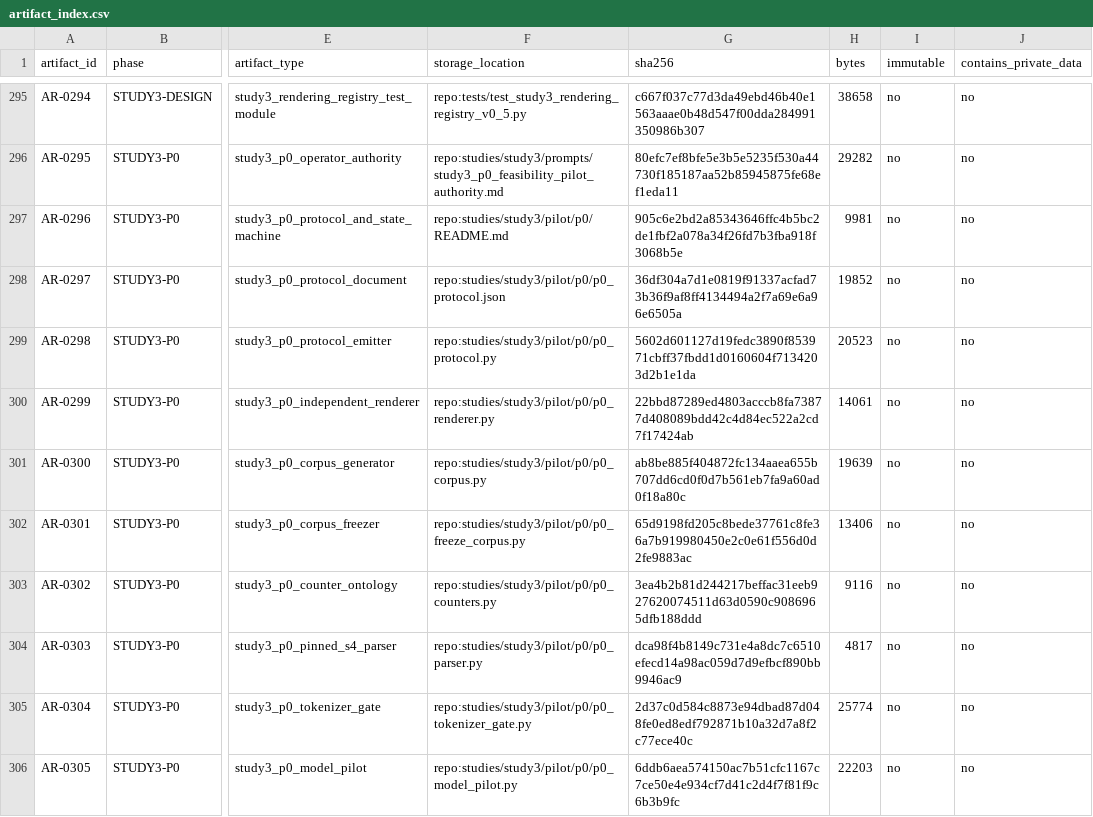
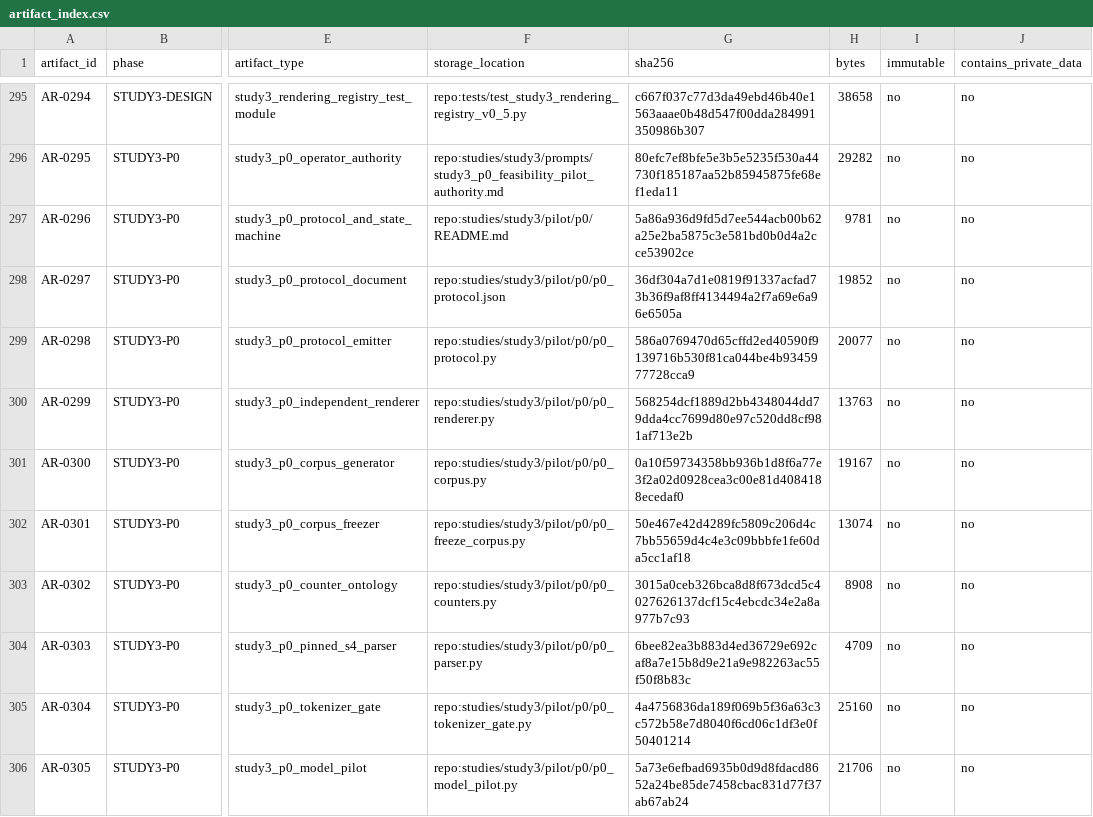
Before and after one commit to Alanjiao1988/J-space-observation, a CSV file: paper/artifact_index.csv, drawn as a sheet; only a part is shown, gaps mark what is left out; the diff covers the shown part only; the diff names each change by its address in the sheet, - before the commit and + after, or states it on an @@ line.

```diff
--- a/paper/artifact_index.csv
+++ b/paper/artifact_index.csv
-G297 (sha256): 905c6e2bd2a85343646ffc4b5bc2de1fbf2a078a34f26fd7b3fba918f3068b5e
+G297 (sha256): 5a86a936d9fd5d7ee544acb00b62a25e2ba5875c3e581bd0b0d4a2cce53902ce
-H297 (bytes): 9981
+H297 (bytes): 9781
-G299 (sha256): 5602d601127d19fedc3890f853971cbff37fbdd1d0160604f7134203d2b1e1da
+G299 (sha256): 586a0769470d65cffd2ed40590f9139716b530f81ca044be4b9345977728cca9
-H299 (bytes): 20523
+H299 (bytes): 20077
-G300 (sha256): 22bbd87289ed4803acccb8fa73877d408089bdd42c4d84ec522a2cd7f17424ab
+G300 (sha256): 568254dcf1889d2bb4348044dd79dda4cc7699d80e97c520dd8cf981af713e2b
-H300 (bytes): 14061
+H300 (bytes): 13763
-G301 (sha256): ab8be885f404872fc134aaea655b707dd6cd0f0d7b561eb7fa9a60ad0f18a80c
+G301 (sha256): 0a10f59734358bb936b1d8f6a77e3f2a02d0928cea3c00e81d4084188ecedaf0
-H301 (bytes): 19639
+H301 (bytes): 19167
-G302 (sha256): 65d9198fd205c8bede37761c8fe36a7b919980450e2c0e61f556d0d2fe9883ac
+G302 (sha256): 50e467e42d4289fc5809c206d4c7bb55659d4c4e3c09bbbfe1fe60da5cc1af18
-H302 (bytes): 13406
+H302 (bytes): 13074
-G303 (sha256): 3ea4b2b81d244217beffac31eeb927620074511d63d0590c9086965dfb188ddd
+G303 (sha256): 3015a0ceb326bca8d8f673dcd5c4027626137dcf15c4ebcdc34e2a8a977b7c93
-H303 (bytes): 9116
+H303 (bytes): 8908
-G304 (sha256): dca98f4b8149c731e4a8dc7c6510efecd14a98ac059d7d9efbcf890bb9946ac9
+G304 (sha256): 6bee82ea3b883d4ed36729e692caf8a7e15b8d9e21a9e982263ac55f50f8b83c
-H304 (bytes): 4817
+H304 (bytes): 4709
-G305 (sha256): 2d37c0d584c8873e94dbad87d048fe0ed8edf792871b10a32d7a8f2c77ece40c
+G305 (sha256): 4a4756836da189f069b5f36a63c3c572b58e7d8040f6cd06c1df3e0f50401214
-H305 (bytes): 25774
+H305 (bytes): 25160
-G306 (sha256): 6ddb6aea574150ac7b51cfc1167c7ce50e4e934cf7d41c2d4f7f81f9c6b3b9fc
+G306 (sha256): 5a73e6efbad6935b0d9d8fdacd8652a24be85de7458cbac831d77f37ab67ab24
-H306 (bytes): 22203
+H306 (bytes): 21706
```
Also changed, not shown: 19 edited cells elsewhere in this file, 20 other files.
